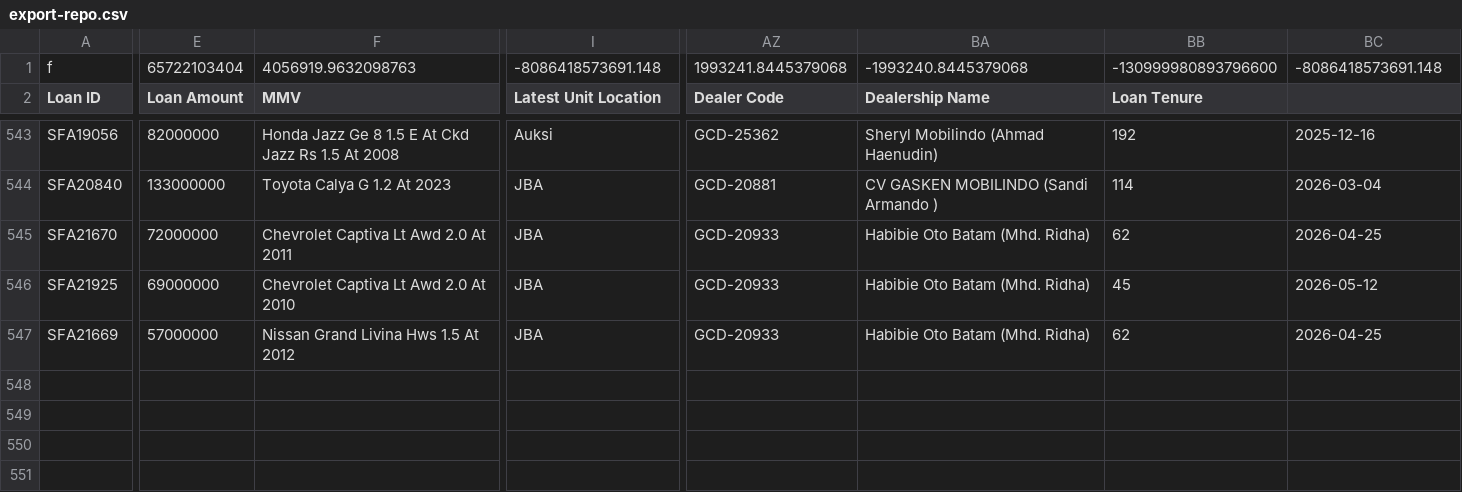
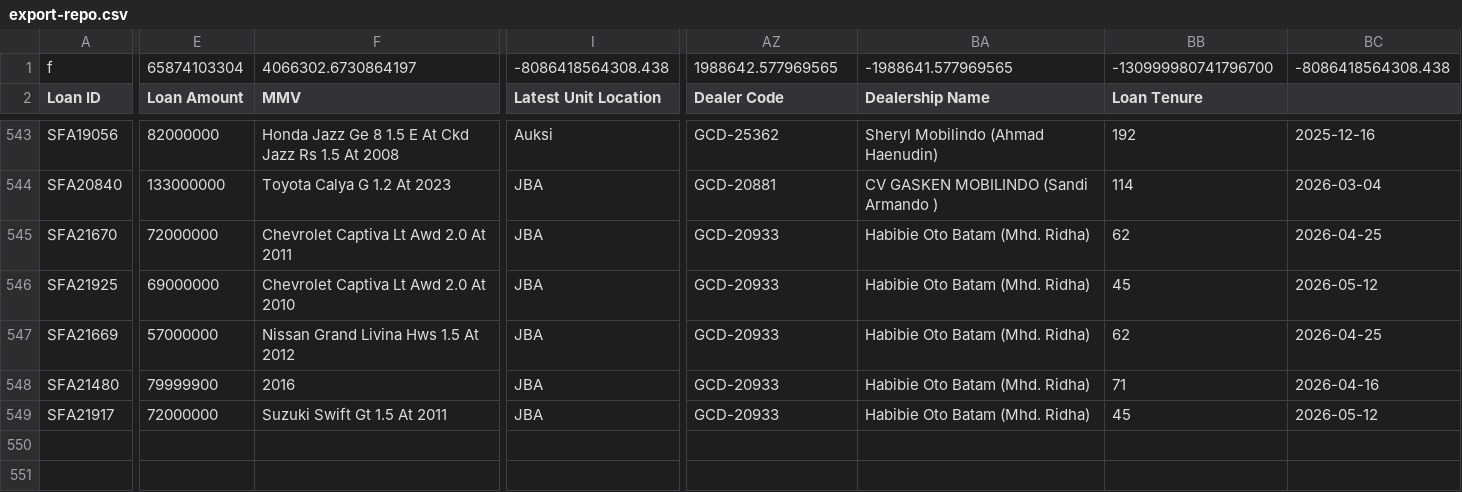
Before and after one commit to christopheryo-max/ens, a CSV file: data-E&S/export-repo.csv, drawn as a sheet; only a part is shown, gaps mark what is left out; removed rows and columns are numbered as before the commit, all else as after; rows hold the shown columns only; the diff covers the shown part only; the diff names each change by its address in the sheet, - before the commit and + after, or states it on an @@ line.

Commit message:
Auto-export from Google Sheets — 2026-06-29T09:16:46.114Z

```diff
--- a/data-E&S/export-repo.csv
+++ b/data-E&S/export-repo.csv
-E1 (Loan Amount): 65722103404
+E1 (Loan Amount): 65874103304
-F1 (MMV): 4056919.9632098763
+F1 (MMV): 4066302.6730864197
-I1 (Latest Unit Location): -8086418573691.148
+I1 (Latest Unit Location): -8086418564308.438
-AZ1 (Dealer Code): 1993241.8445379068
+AZ1 (Dealer Code): 1988642.577969565
-BA1 (Dealership Name): -1993240.8445379068
+BA1 (Dealership Name): -1988641.577969565
-BB1 (Loan Tenure): -130999980893796600
+BB1 (Loan Tenure): -130999980741796700
-BC1: -8086418573691.148
+BC1: -8086418564308.438
-row 548: (empty)
-row 549: (empty)
+row 548: SFA21480 | 79999900 | 2016 | JBA | GCD-20933 | Habibie Oto Batam (Mhd. Ridha) | 71 | 2026-04-16
+row 549: SFA21917 | 72000000 | Suzuki Swift Gt 1.5 At 2011 | JBA | GCD-20933 | Habibie Oto Batam (Mhd. Ridha) | 45 | 2026-05-12
```
Also changed, not shown: 1 edited cell elsewhere in this file.
